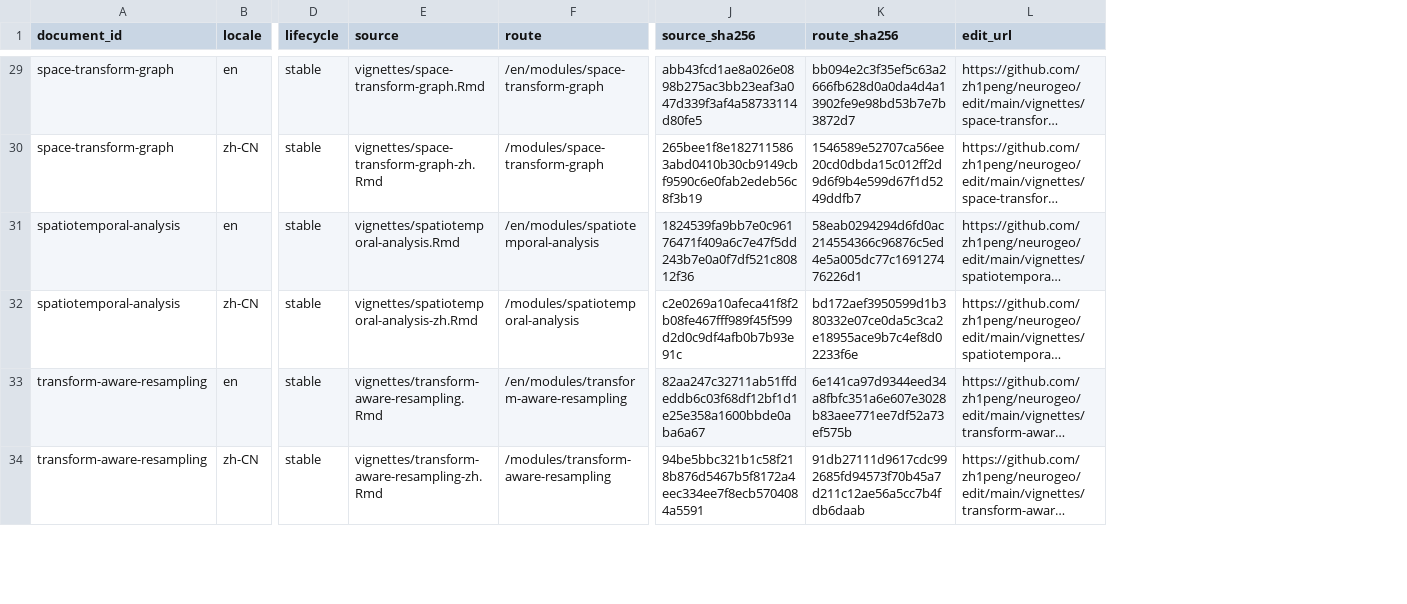
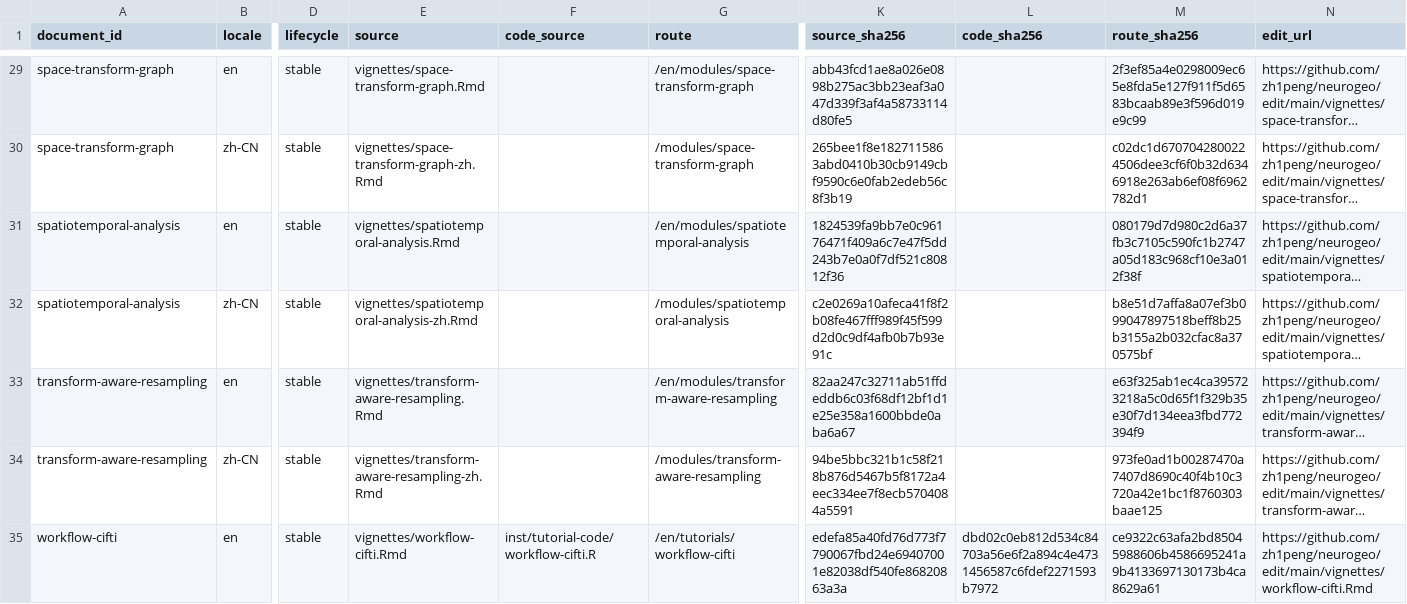
Before and after one commit to zh1peng/neurogeo, a CSV file: inst/spec/documentation-manifest-6.0.csv, drawn as a sheet; only a part is shown, gaps mark what is left out; long unchanged cells end in …; addresses are those after the commit; rows hold the shown columns only; the diff covers the shown part only; the diff names each change by its address in the sheet, - before the commit and + after, or states it on an @@ line.

Commit message:
docs: add four bilingual neuroimaging workflows

```diff
--- a/inst/spec/documentation-manifest-6.0.csv
+++ b/inst/spec/documentation-manifest-6.0.csv
+column F (code_source), empty
+column L (code_sha256), empty
-M29 (route_sha256): bb094e2c3f35ef5c63a2666fb628d0a0da4d4a13902fe9e98bd53b7e7b3872d7
+M29 (route_sha256): 2f3ef85a4e0298009ec65e8fda5e127f911f5d6583bcaab89e3f596d019e9c99
-M30 (route_sha256): 1546589e52707ca56ee20cd0dbda15c012ff2d9d6f9b4e599d67f1d5249ddfb7
+M30 (route_sha256): c02dc1d6707042800224506dee3cf6f0b32d6346918e263ab6ef08f6962782d1
-M31 (route_sha256): 58eab0294294d6fd0ac214554366c96876c5ed4e5a005dc77c169127476226d1
+M31 (route_sha256): 080179d7d980c2d6a37fb3c7105c590fc1b2747a05d183c968cf10e3a012f38f
-M32 (route_sha256): bd172aef3950599d1b380332e07ce0da5c3ca2e18955ace9b7c4ef8d02233f6e
+M32 (route_sha256): b8e51d7affa8a07ef3b099047897518beff8b25b3155a2b032cfac8a370575bf
-M33 (route_sha256): 6e141ca97d9344eed34a8fbfc351a6e607e3028b83aee771ee7df52a73ef575b
+M33 (route_sha256): e63f325ab1ec4ca395723218a5c0d65f1f329b35e30f7d134eea3fbd772394f9
-M34 (route_sha256): 91db27111d9617cdc992685fd94573f70b45a7d211c12ae56a5cc7b4fdb6daab
+M34 (route_sha256): 973fe0ad1b00287470a7407d8690c40f4b10c3720a42e1bc1f8760303baae125
+row 35: workflow-cifti | en | stable | vignettes/workflow-cifti.Rmd | inst/tutorial-code/workflow-cifti.R | /en/tutorials/workflow-cifti | edefa85a40fd76d773f7790067fbd24e69407001e82038df540fe86820863a3a | dbd02c0eb812d534c84703a56e6f2a894c4e4731456587c6fdef2271593b7972 | ce9322c63afa2bd85045988606b4586695241a9b4133697130173b4ca8629a61 | https://github.com/zh1peng/neurogeo/edit/main/vignettes/workflow-cifti.Rmd
```
Also changed, not shown: 7 added rows and 71 edited cells elsewhere in this file, 23 other files.
